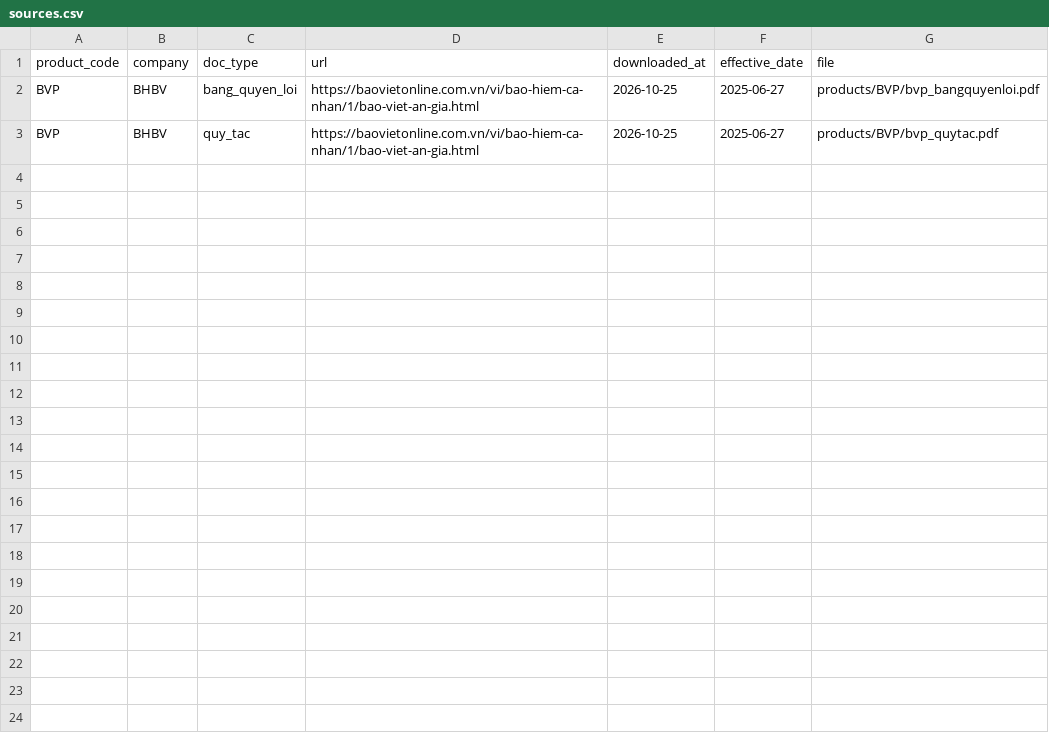
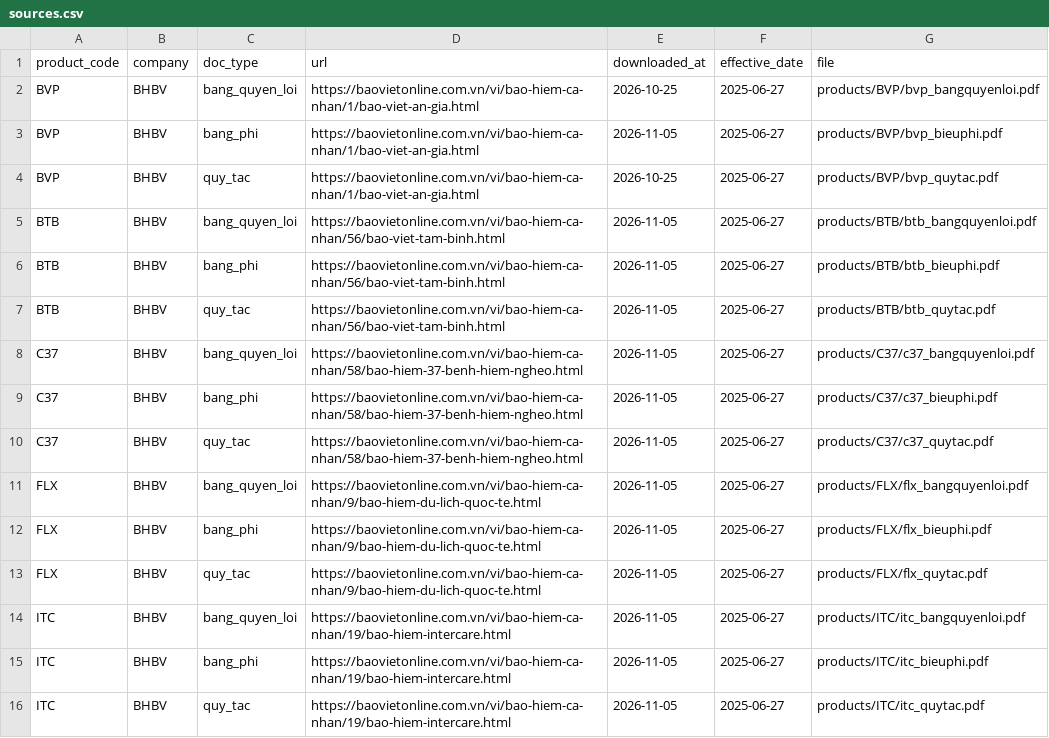
Before and after one commit to daisyngocha/bv-rag, a CSV file: data/raw/sources.csv, drawn as a sheet; the diff names each change by its address in the sheet, - before the commit and + after, or states it on an @@ line.

Commit message:
BVP: thêm biểu phí, bỏ brochure; 123 chunk cấu trúc, 57 cố định, 13/13 kiểm tra; sources.csv 4 sản phẩm mới

```diff
--- a/data/raw/sources.csv
+++ b/data/raw/sources.csv
+row 3: BVP | BHBV | bang_phi | https://baovietonline.com.vn/vi/bao-hiem-ca-nhan/1/bao-viet-an-gia.html | 2026-11-05 | 2025-06-27 | products/BVP/bvp_bieuphi.pdf
+row 5: BTB | BHBV | bang_quyen_loi | https://baovietonline.com.vn/vi/bao-hiem-ca-nhan/56/bao-viet-tam-binh.html | 2026-11-05 | 2025-06-27 | products/BTB/btb_bangquyenloi.pdf
+row 6: BTB | BHBV | bang_phi | https://baovietonline.com.vn/vi/bao-hiem-ca-nhan/56/bao-viet-tam-binh.html | 2026-11-05 | 2025-06-27 | products/BTB/btb_bieuphi.pdf
+row 7: BTB | BHBV | quy_tac | https://baovietonline.com.vn/vi/bao-hiem-ca-nhan/56/bao-viet-tam-binh.html | 2026-11-05 | 2025-06-27 | products/BTB/btb_quytac.pdf
+row 8: C37 | BHBV | bang_quyen_loi | https://baovietonline.com.vn/vi/bao-hiem-ca-nhan/58/bao-hiem-37-benh-hiem-ngheo.html | 2026-11-05 | 2025-06-27 | products/C37/c37_bangquyenloi.pdf
+row 9: C37 | BHBV | bang_phi | https://baovietonline.com.vn/vi/bao-hiem-ca-nhan/58/bao-hiem-37-benh-hiem-ngheo.html | 2026-11-05 | 2025-06-27 | products/C37/c37_bieuphi.pdf
+row 10: C37 | BHBV | quy_tac | https://baovietonline.com.vn/vi/bao-hiem-ca-nhan/58/bao-hiem-37-benh-hiem-ngheo.html | 2026-11-05 | 2025-06-27 | products/C37/c37_quytac.pdf
+row 11: FLX | BHBV | bang_quyen_loi | https://baovietonline.com.vn/vi/bao-hiem-ca-nhan/9/bao-hiem-du-lich-quoc-te.html | 2026-11-05 | 2025-06-27 | products/FLX/flx_bangquyenloi.pdf
+row 12: FLX | BHBV | bang_phi | https://baovietonline.com.vn/vi/bao-hiem-ca-nhan/9/bao-hiem-du-lich-quoc-te.html | 2026-11-05 | 2025-06-27 | products/FLX/flx_bieuphi.pdf
+row 13: FLX | BHBV | quy_tac | https://baovietonline.com.vn/vi/bao-hiem-ca-nhan/9/bao-hiem-du-lich-quoc-te.html | 2026-11-05 | 2025-06-27 | products/FLX/flx_quytac.pdf
+row 14: ITC | BHBV | bang_quyen_loi | https://baovietonline.com.vn/vi/bao-hiem-ca-nhan/19/bao-hiem-intercare.html | 2026-11-05 | 2025-06-27 | products/ITC/itc_bangquyenloi.pdf
+row 15: ITC | BHBV | bang_phi | https://baovietonline.com.vn/vi/bao-hiem-ca-nhan/19/bao-hiem-intercare.html | 2026-11-05 | 2025-06-27 | products/ITC/itc_bieuphi.pdf
+row 16: ITC | BHBV | quy_tac | https://baovietonline.com.vn/vi/bao-hiem-ca-nhan/19/bao-hiem-intercare.html | 2026-11-05 | 2025-06-27 | products/ITC/itc_quytac.pdf
```
Also changed, not shown: 2 other files.
